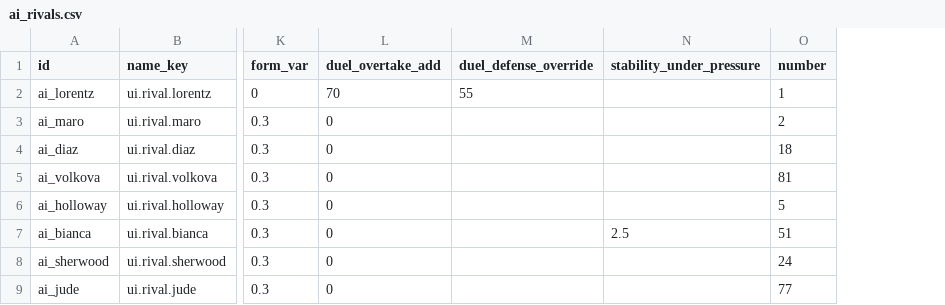
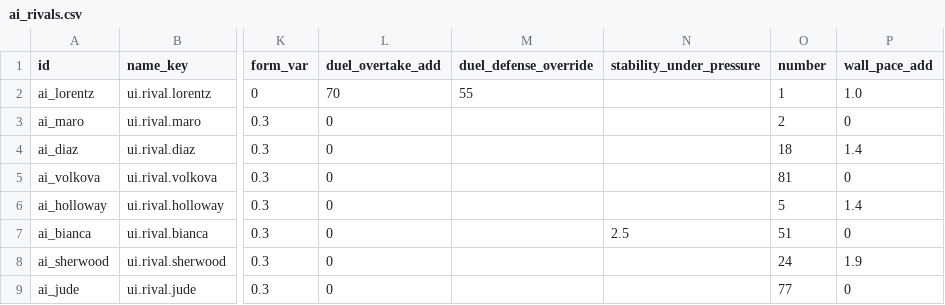
Before and after one commit to wormdriveworks/formula-pulse, a CSV file: godot/data/tables/ai_rivals.csv, drawn as a sheet; only a part is shown, gaps mark what is left out; the diff names each change by its address in the sheet, - before the commit and + after, or states it on an @@ line.

```diff
--- a/godot/data/tables/ai_rivals.csv
+++ b/godot/data/tables/ai_rivals.csv
+column P (wall_pace_add), rows 2-9: 1.0 | 0 | 1.4 | 0 | 1.4 | 0 | 1.9 | 0
```
Also changed, not shown: godot/data/strings/strings.csv, godot/data/tables/core_params.csv, 32 other files.
